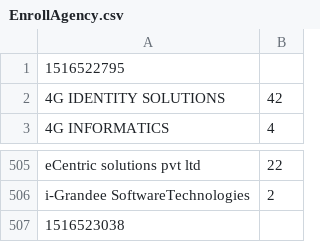
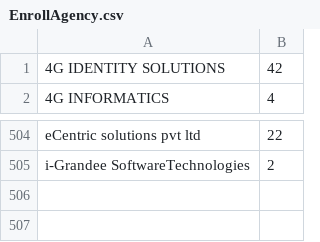
Before and after one commit to kartik-pawar/hadoop-aadhaar, a CSV file: Data/EnrollAgency.csv, drawn as a sheet; only a part is shown, gaps mark what is left out; the diff names each change by its address in the sheet, - before the commit and + after, or states it on an @@ line.

Commit message:
age wise, top ten, enroll agency

```diff
--- a/Data/EnrollAgency.csv
+++ b/Data/EnrollAgency.csv
-row 1: 1516522795
-row 507: 1516523038
```
Also changed, not shown: 5 other files.
